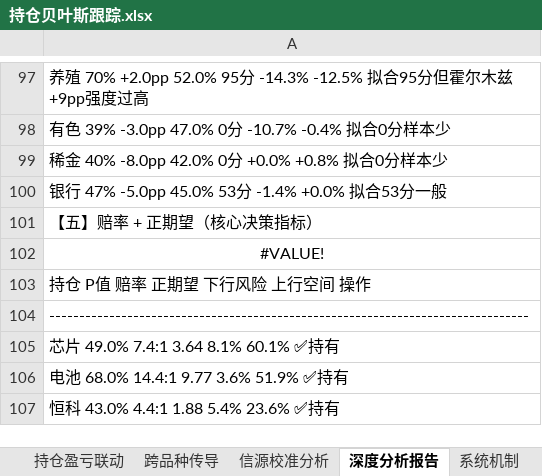
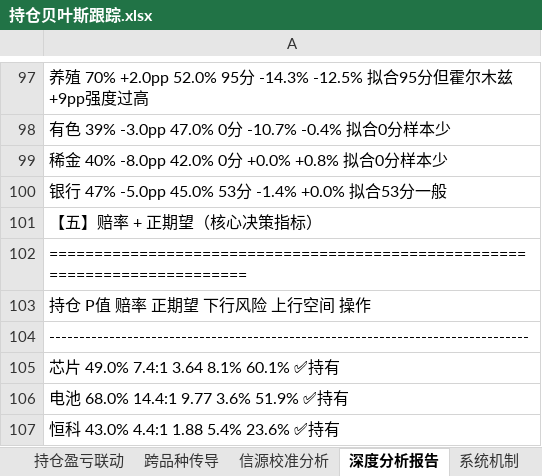
Before and after one commit to f840047663-bot/external-memory, an Excel workbook: 持仓贝叶斯跟踪.xlsx, sheet 深度分析报告, drawn as a sheet; only a part is shown, gaps mark what is left out; values as stored, in another font and other column widths than the file's, no borders; formulas without a stored value are shown as written; the diff covers the shown part only; the diff names each change by its address in the sheet, - before the commit and + after, or states it on an @@ line.

```diff
--- a/持仓贝叶斯跟踪.xlsx (sheet 深度分析报告)
+++ b/持仓贝叶斯跟踪.xlsx (sheet 深度分析报告)
-A102: #VALUE!
+A102: ===========================================================================
-A102 alignment: center
+A102 alignment: left
```
Also changed, not shown: 8 edited cells and cell formats elsewhere in this sheet, sheet 系统机制, sheet 总看板, sheet 资金分配, sheet 虚P与待重仓, sheet 三源联动分析.
